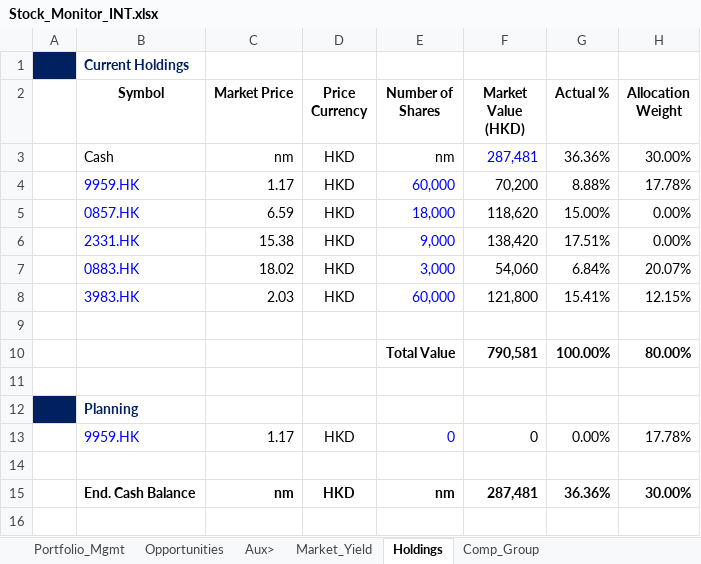
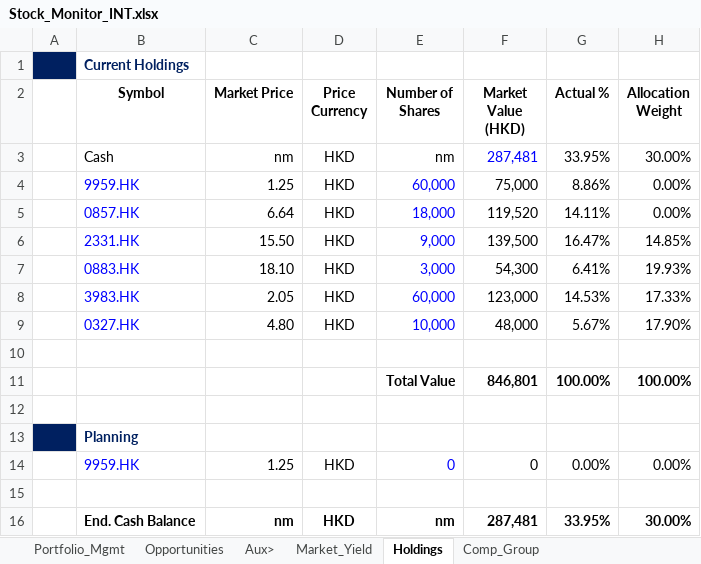
Before and after one commit to JerryChenz/Invest_Proc_1, an Excel workbook: financial_models/Stock_Monitor_INT.xlsx, sheet Holdings, drawn as a sheet; values as stored, in another font and other column widths than the file's, no borders; removed rows and columns are numbered as before the commit, all else as after; the diff names each change by its address in the sheet, - before the commit and + after, or states it on an @@ line.

```diff
--- a/financial_models/Stock_Monitor_INT.xlsx (sheet Holdings)
+++ b/financial_models/Stock_Monitor_INT.xlsx (sheet Holdings)
-G3 (Actual %): 36.36%
+G3 (Actual %): 33.95%
-row 4:  | 9959.HK | 1.17 | HKD | 60,000 | 70,200 | 8.88% | 17.78%
+row 4:  | 9959.HK | 1.25 | HKD | 60,000 | 75,000 | 8.86% | 0.00%
-C5 (Market Price): 6.59
+C5 (Market Price): 6.64
-F5 (Market Value (HKD)): 118,620
+F5 (Market Value (HKD)): 119,520
-G5 (Actual %): 15.00%
+G5 (Actual %): 14.11%
-row 6:  | 2331.HK | 15.38 | HKD | 9,000 | 138,420 | 17.51% | 0.00%
-row 7:  | 0883.HK | 18.02 | HKD | 3,000 | 54,060 | 6.84% | 20.07%
-row 8:  | 3983.HK | 2.03 | HKD | 60,000 | 121,800 | 15.41% | 12.15%
+row 6:  | 2331.HK | 15.50 | HKD | 9,000 | 139,500 | 16.47% | 14.85%
+row 7:  | 0883.HK | 18.10 | HKD | 3,000 | 54,300 | 6.41% | 19.93%
+row 8:  | 3983.HK | 2.05 | HKD | 60,000 | 123,000 | 14.53% | 17.33%
+row 9:  | 0327.HK | 4.80 | HKD | 10,000 | 48,000 | 5.67% | 17.90%
-F11 (Market Value (HKD)): 790,581
+F11 (Market Value (HKD)): 846,801
-H11 (Allocation Weight): 80.00%
+H11 (Allocation Weight): 100.00%
-C14 (Market Price): 1.17
+C14 (Market Price): 1.25
-H14 (Allocation Weight): 17.78%
+H14 (Allocation Weight): 0.00%
-G16 (Actual %): 36.36%
+G16 (Actual %): 33.95%
```
Also changed, not shown: sheet Opportunities, sheet Market_Yield, sheet Portfolio_Mgmt, formulas that keep their value, financial_models/opportunities/0327.HK_Valuation.xlsx, financial_models/opportunities/0883.HK_Valuation.xlsx, 24 other files.
